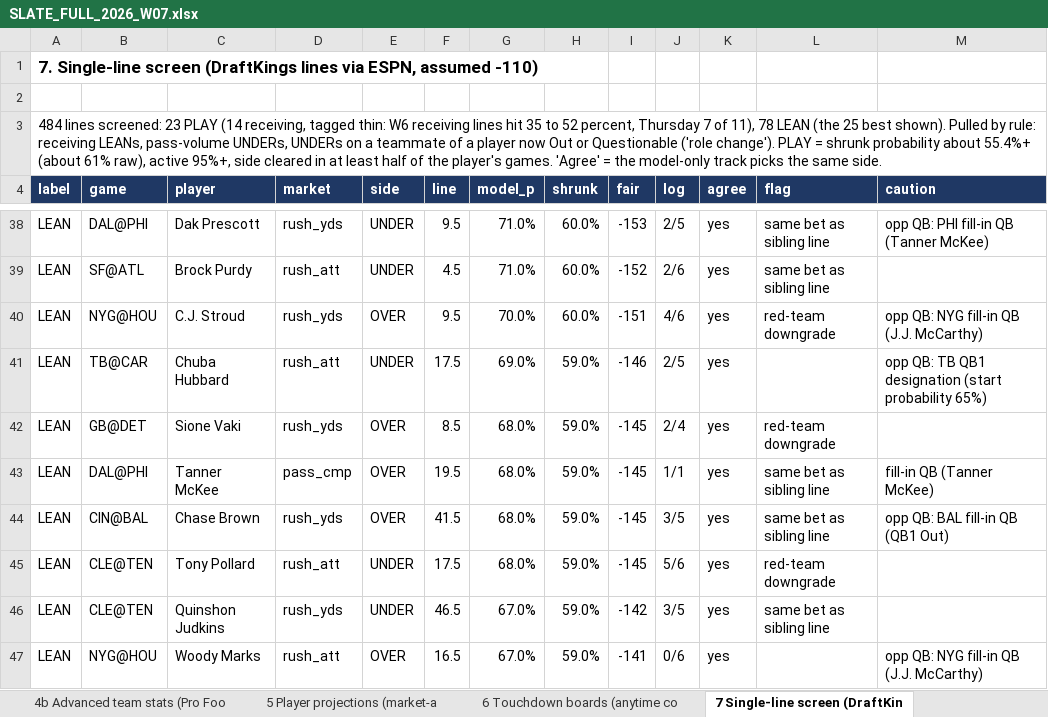
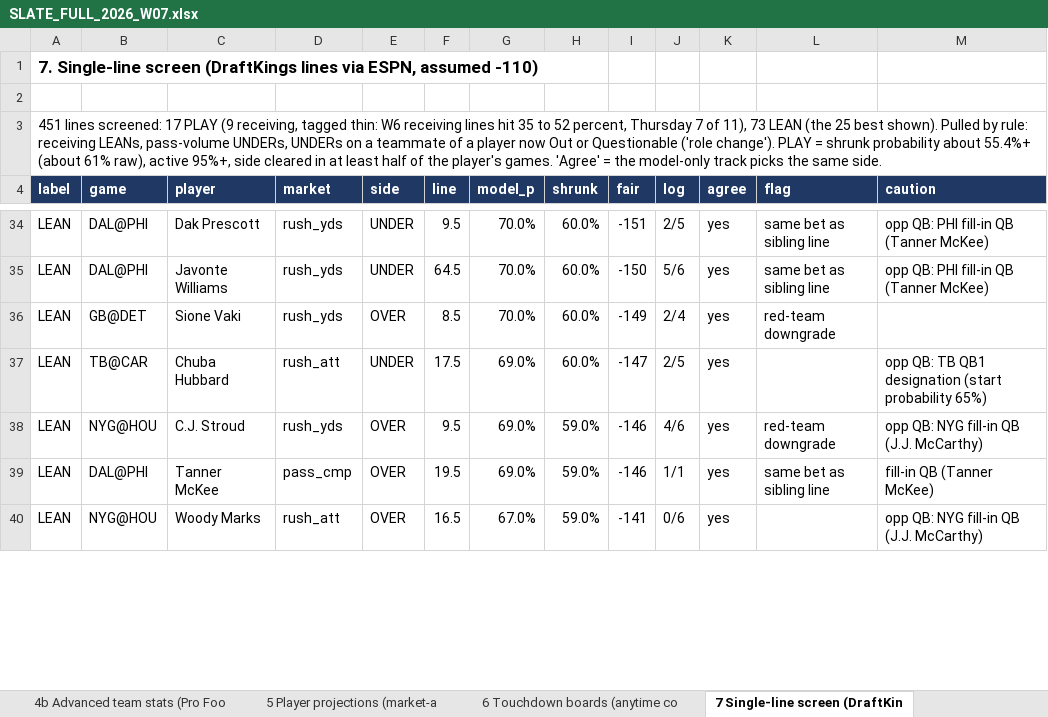
Before and after one commit to devintyler-systems/apexos-fantasy-gm, an Excel workbook: docs/weekly/SLATE_FULL_2026_W07.xlsx, sheet 7 Single-line screen (DraftKin, drawn as a sheet; only a part is shown, gaps mark what is left out; values as stored, in another font and other column widths than the file's, no borders; removed rows and columns are numbered as before the commit, all else as after; the diff covers the shown part only; the diff names each change by its address in the sheet, - before the commit and + after, or states it on an @@ line.

```diff
--- a/docs/weekly/SLATE_FULL_2026_W07.xlsx (sheet 7 Single-line screen (DraftKin)
+++ b/docs/weekly/SLATE_FULL_2026_W07.xlsx (sheet 7 Single-line screen (DraftKin)
-A3 (label): 484 lines screened: 23 PLAY (14 receiving, tagged thin: W6 receiving lines hit 35 to 52 percent, Thursday 7 of 11), 78 LEAN (the…
+A3 (label): 451 lines screened: 17 PLAY (9 receiving, tagged thin: W6 receiving lines hit 35 to 52 percent, Thursday 7 of 11), 73 LEAN (the…
-G34:G35 (model_p): 71.0%
+G34:G35 (model_p): 70.0%
-I34 (fair): -153
+I34 (fair): -151
-B35 (game): SF@ATL
+B35 (game): DAL@PHI
-C35 (player): Brock Purdy
+C35 (player): Javonte Williams
-D35 (market): rush_att
+D35 (market): rush_yds
-F35 (line): 4.5
+F35 (line): 64.5
-I35 (fair): -152
+I35 (fair): -150
-J35 (log): 2/6
+J35 (log): 5/6
-M35 (caution): (empty)
+M35 (caution): opp QB: PHI fill-in QB (Tanner McKee)
-B36 (game): NYG@HOU
+B36 (game): GB@DET
-C36 (player): C.J. Stroud
+C36 (player): Sione Vaki
-F36 (line): 9.5
+F36 (line): 8.5
-I36 (fair): -151
+I36 (fair): -149
-J36 (log): 4/6
+J36 (log): 2/4
-M36 (caution): opp QB: NYG fill-in QB (J.J. McCarthy)
+M36 (caution): (empty)
-H37 (shrunk): 59.0%
+H37 (shrunk): 60.0%
-I37 (fair): -146
+I37 (fair): -147
-B38 (game): GB@DET
+B38 (game): NYG@HOU
-C38 (player): Sione Vaki
+C38 (player): C.J. Stroud
-F38 (line): 8.5
+F38 (line): 9.5
-G38:G39 (model_p): 68.0%
+G38:G39 (model_p): 69.0%
-I38:I39 (fair): -145
+I38:I39 (fair): -146
-J38 (log): 2/4
+J38 (log): 4/6
-M38 (caution): (empty)
+M38 (caution): opp QB: NYG fill-in QB (J.J. McCarthy)
-row 44: LEAN | CIN@BAL | Chase Brown | rush_yds | OVER | 41.5 | 68.0% | 59.0% | -145 | 3/5 | yes | same bet as sibling line | opp QB: BAL fill-in QB (QB1 Out)
-row 45: LEAN | CLE@TEN | Tony Pollard | rush_att | UNDER | 17.5 | 68.0% | 59.0% | -145 | 5/6 | yes | red-team downgrade
-row 46: LEAN | CLE@TEN | Quinshon Judkins | rush_yds | UNDER | 46.5 | 67.0% | 59.0% | -142 | 3/5 | yes | same bet as sibling line
```
Also changed, not shown: 10 added rows, 13 removed rows and 57 edited cells elsewhere in this sheet, sheet 5 Player projections (market-a, sheet 6 Touchdown boards (anytime co, sheet 8 Parlays across the slate (fa, sheet 1 Predicted scores, sheet Read me, 30 other files.
